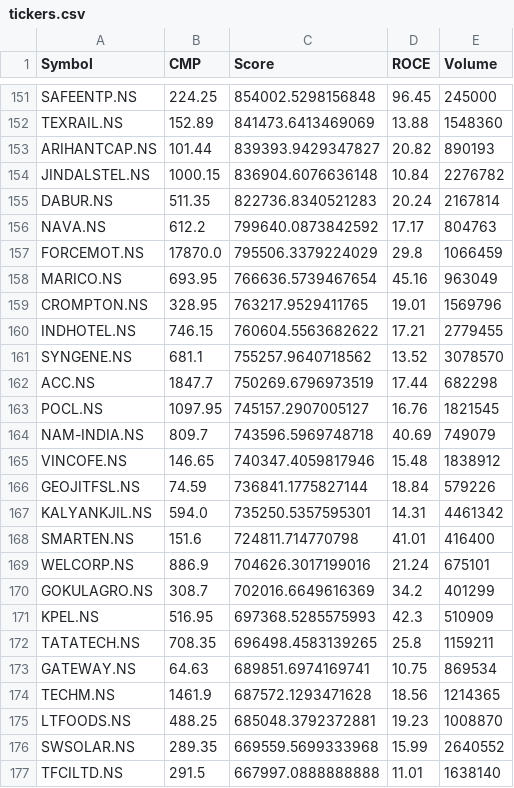
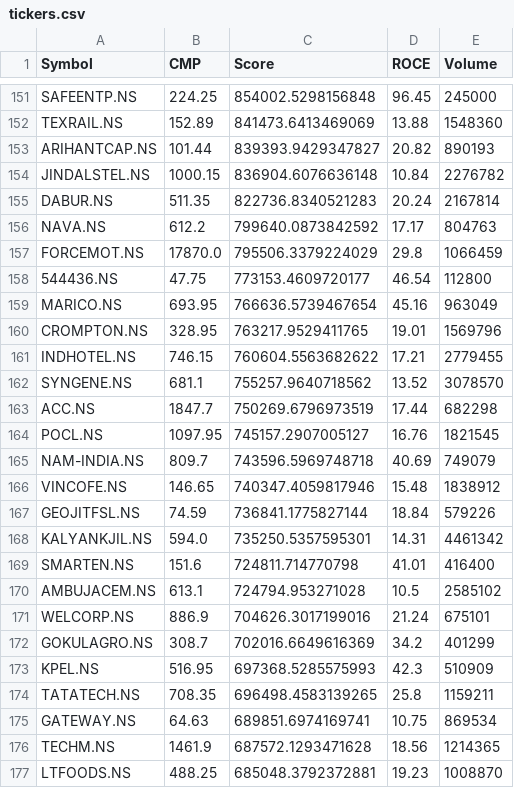
Before and after one commit to nagsankaram/hourly-stock-gpt, a CSV file: tickers.csv, drawn as a sheet; only a part is shown, gaps mark what is left out; the shorter side is filled out with more unchanged rows; the diff covers the shown part only.

```diff
--- a/tickers.csv
+++ b/tickers.csv
@@ -157,2 +157,3 @@ NAVA.NS,612.2,799640.0873842592,17.17,804763
 FORCEMOT.NS,17870.0,795506.3379224029,29.8,1066459
+544436.NS,47.75,773153.4609720177,46.54,112800
 MARICO.NS,693.95,766636.5739467654,45.16,963049
@@ -168,2 +169,3 @@ KALYANKJIL.NS,594.0,735250.5357595301,14.31,4461342
 SMARTEN.NS,151.6,724811.714770798,41.01,416400
+AMBUJACEM.NS,613.1,724794.953271028,10.5,2585102
 WELCORP.NS,886.9,704626.3017199016,21.24,675101
```
Also changed, not shown: 4 added rows and 6 removed rows elsewhere in this file, 1 other file.
